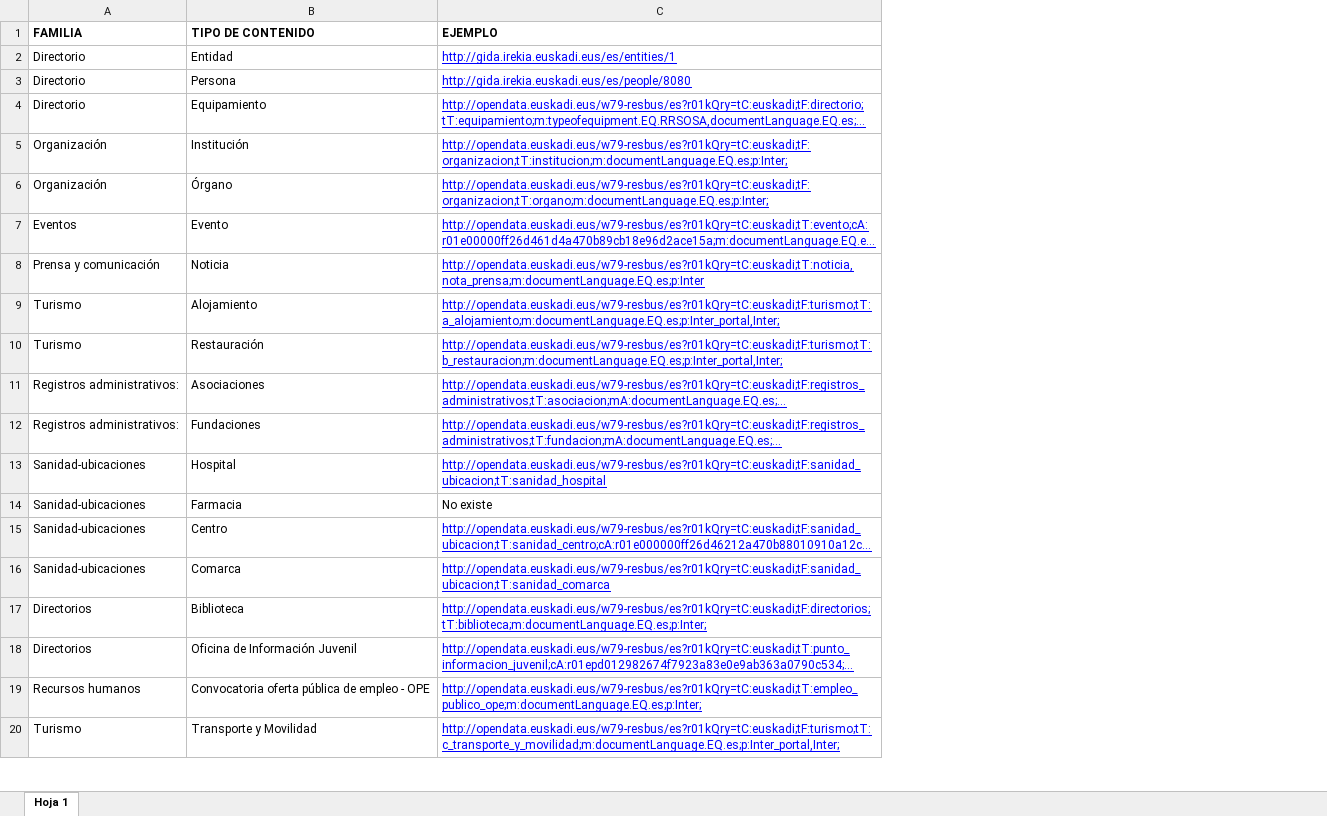
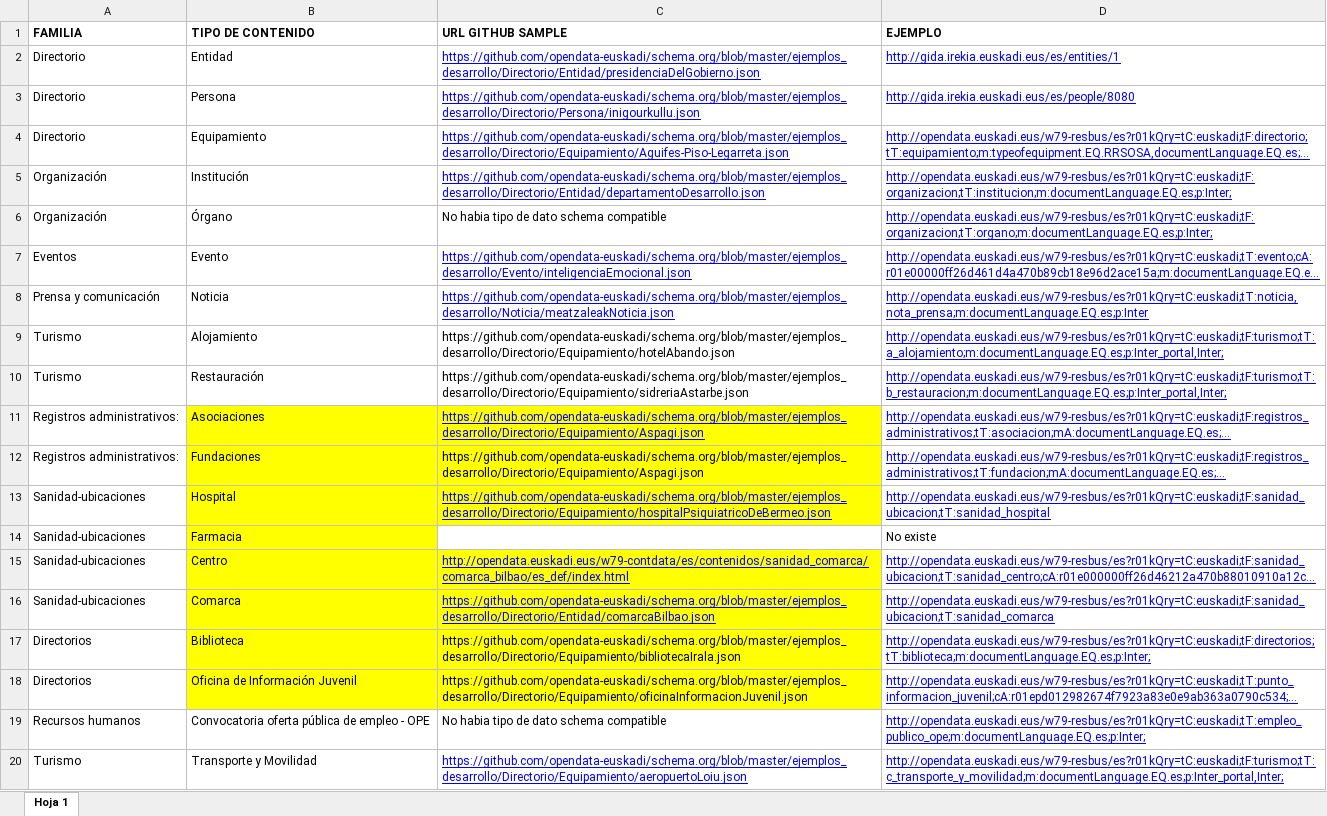
Before and after one commit to opendata-euskadi/schema.org, an Excel workbook: Tipos de contenido Schema.xlsx, sheet Hoja 1, drawn as a sheet; only a part is shown; long unchanged cells end in …; values as stored, in another font and other column widths than the file's, no borders; the diff names each change by its address in the sheet, - before the commit and + after, or states it on an @@ line.

Commit message:
Añadido enlace a GitHub

```diff
--- a/Tipos de contenido Schema.xlsx (sheet Hoja 1)
+++ b/Tipos de contenido Schema.xlsx (sheet Hoja 1)
+column C (URL GITHUB SAMPLE), rows 2-20: https://github.com/opendata-euskadi/schema.org/blob/master/ejemplos_desarrollo/Directorio/Entidad/presidenciaDelGobierno.json | https://github.com/opendata-euskadi/schema.org/blob/master/ejemplos_desarrollo/Directorio/Persona/inigourkullu.json | https://github.com/opendata-euskadi/schema.org/blob/master/ejemplos_desarrollo/Directorio/Equipamiento/Aguifes-Piso-Legarreta.json | https://github.com/opendata-euskadi/schema.org/blob/master/ejemplos_desarrollo/Directorio/Entidad/departamentoDesarrollo.json | No habia tipo de dato schema compatible | https://github.com/opendata-euskadi/schema.org/blob/master/ejemplos_desarrollo/Evento/inteligenciaEmocional.json | https://github.com/opendata-euskadi/schema.org/blob/master/ejemplos_desarrollo/Noticia/meatzaleakNoticia.json | https://github.com/opendata-euskadi/schema.org/blob/master/ejemplos_desarrollo/Directorio/Equipamiento/hotelAbando.json | https://github.com/opendata-euskadi/schema.org/blob/master/ejemplos_desarrollo/Directorio/Equipamiento/sidreriaAstarbe.json | https://github.com/opendata-euskadi/schema.org/blob/master/ejemplos_desarrollo/Directorio/Equipamiento/Aspagi.json | https://github.com/opendata-euskadi/schema.org/blob/master/ejemplos_desarrollo/Directorio/Equipamiento/Aspagi.json | https://github.com/opendata-euskadi/schema.org/blob/master/ejemplos_desarrollo/Directorio/Equipamiento/hospitalPsiquiatricoDeBermeo.json |  | http://opendata.euskadi.eus/w79-contdata/es/contenidos/sanidad_comarca/comarca_bilbao/es_def/index.html | https://github.com/opendata-euskadi/schema.org/blob/master/ejemplos_desarrollo/Directorio/Entidad/comarcaBilbao.json | https://github.com/opendata-euskadi/schema.org/blob/master/ejemplos_desarrollo/Directorio/Equipamiento/bibliotecaIrala.json | https://github.com/opendata-euskadi/schema.org/blob/master/ejemplos_desarrollo/Directorio/Equipamiento/oficinaInformacionJuvenil.json | No habia tipo de dato schema compatible | https://github.com/opendata-euskadi/schema.org/blob/master/ejemplos_desarrollo/Directorio/Equipamiento/aeropuertoLoiu.json
-B11:B18 fill: none
+B11:B18 fill: #FFFF00
```
